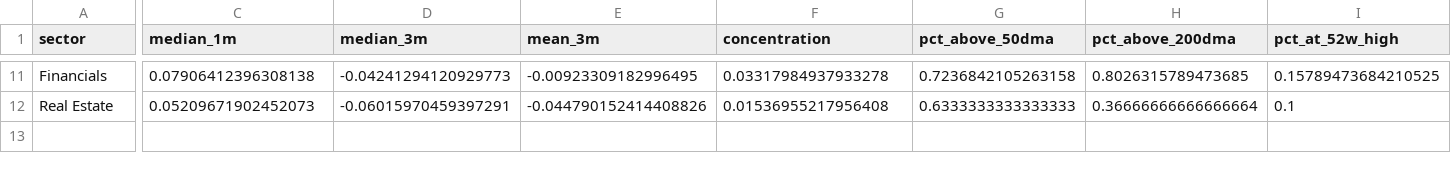
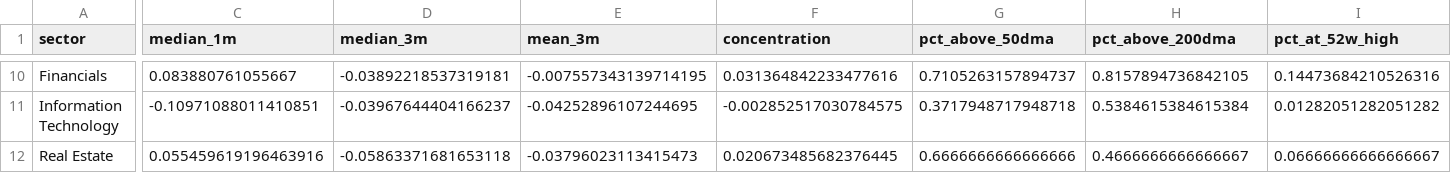
Before and after one commit to chandranmdr/investing-screener, a CSV file: output/latest_sector_breadth.csv, drawn as a sheet; only a part is shown, gaps mark what is left out; addresses are those after the commit; rows hold the shown columns only; the diff covers the shown part only; the diff names each change by its address in the sheet, - before the commit and + after, or states it on an @@ line.

```diff
--- a/output/latest_sector_breadth.csv
+++ b/output/latest_sector_breadth.csv
-C10 (median_1m): 0.07906412396308138
+C10 (median_1m): 0.083880761055667
-D10 (median_3m): -0.04241294120929773
+D10 (median_3m): -0.03892218537319181
-E10 (mean_3m): -0.00923309182996495
+E10 (mean_3m): -0.007557343139714195
-F10 (concentration): 0.03317984937933278
+F10 (concentration): 0.031364842233477616
-G10 (pct_above_50dma): 0.7236842105263158
+G10 (pct_above_50dma): 0.7105263157894737
-H10 (pct_above_200dma): 0.8026315789473685
+H10 (pct_above_200dma): 0.8157894736842105
-I10 (pct_at_52w_high): 0.15789473684210525
+I10 (pct_at_52w_high): 0.14473684210526316
+row 11: Information Technology | -0.10971088011410851 | -0.03967644404166237 | -0.04252896107244695 | -0.002852517030784575 | 0.3717948717948718 | 0.5384615384615384 | 0.01282051282051282
-C12 (median_1m): 0.05209671902452073
+C12 (median_1m): 0.055459619196463916
-D12 (median_3m): -0.06015970459397291
+D12 (median_3m): -0.05863371681653118
-E12 (mean_3m): -0.044790152414408826
+E12 (mean_3m): -0.03796023113415473
-F12 (concentration): 0.01536955217956408
+F12 (concentration): 0.020673485682376445
-G12 (pct_above_50dma): 0.6333333333333333
+G12 (pct_above_50dma): 0.6666666666666666
-H12 (pct_above_200dma): 0.36666666666666664
+H12 (pct_above_200dma): 0.4666666666666667
-I12 (pct_at_52w_high): 0.1
+I12 (pct_at_52w_high): 0.06666666666666667
```
Also changed, not shown: 1 removed row and 59 edited cells elsewhere in this file, output/latest_candidates.csv, output/latest_rotation.csv, 4 other files.
